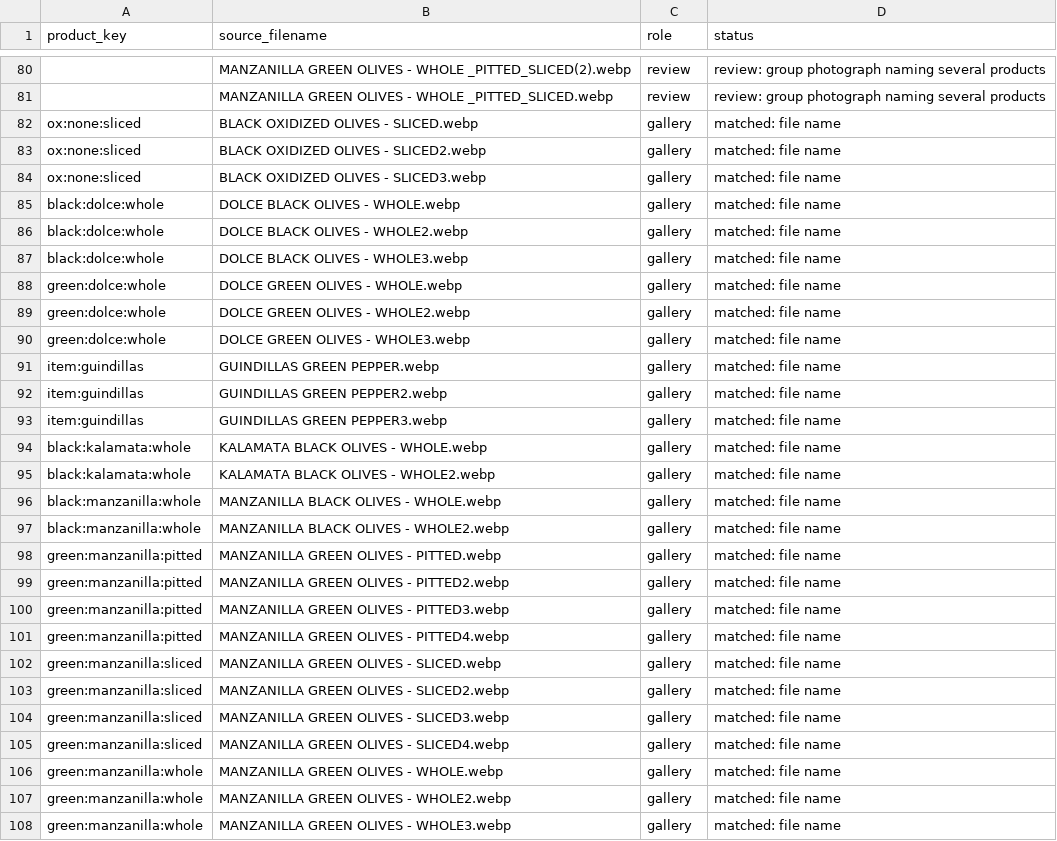
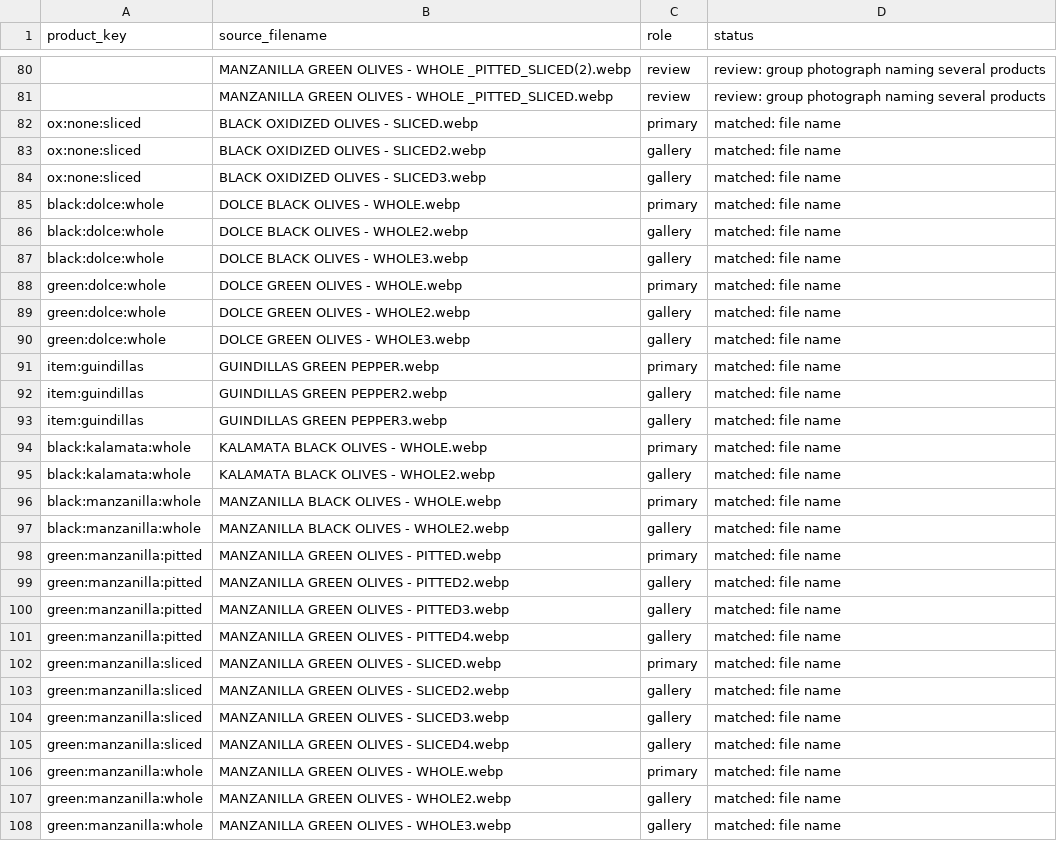
Before and after one commit to mahmoudzico2010-pixel/Claude, a CSV file: UPDATE-2026-11-17-catalog/photo-mapping.csv, drawn as a sheet; only a part is shown, gaps mark what is left out; the diff covers the shown part only.

```diff
--- a/UPDATE-2026-11-17-catalog/photo-mapping.csv
+++ b/UPDATE-2026-11-17-catalog/photo-mapping.csv
@@ -81,19 +81,19 @@ product_key,source_filename,role,status
 ,"MANZANILLA GREEN OLIVES - WHOLE _PITTED_SLICED.webp",review,"review: group photograph naming several products"
-ox:none:sliced,"BLACK OXIDIZED OLIVES - SLICED.webp",gallery,"matched: file name"
+ox:none:sliced,"BLACK OXIDIZED OLIVES - SLICED.webp",primary,"matched: file name"
 ox:none:sliced,"BLACK OXIDIZED OLIVES - SLICED2.webp",gallery,"matched: file name"
 ox:none:sliced,"BLACK OXIDIZED OLIVES - SLICED3.webp",gallery,"matched: file name"
-black:dolce:whole,"DOLCE BLACK OLIVES - WHOLE.webp",gallery,"matched: file name"
+black:dolce:whole,"DOLCE BLACK OLIVES - WHOLE.webp",primary,"matched: file name"
 black:dolce:whole,"DOLCE BLACK OLIVES - WHOLE2.webp",gallery,"matched: file name"
 black:dolce:whole,"DOLCE BLACK OLIVES - WHOLE3.webp",gallery,"matched: file name"
-green:dolce:whole,"DOLCE GREEN OLIVES - WHOLE.webp",gallery,"matched: file name"
+green:dolce:whole,"DOLCE GREEN OLIVES - WHOLE.webp",primary,"matched: file name"
 green:dolce:whole,"DOLCE GREEN OLIVES - WHOLE2.webp",gallery,"matched: file name"
 green:dolce:whole,"DOLCE GREEN OLIVES - WHOLE3.webp",gallery,"matched: file name"
-item:guindillas,"GUINDILLAS GREEN PEPPER.webp",gallery,"matched: file name"
+item:guindillas,"GUINDILLAS GREEN PEPPER.webp",primary,"matched: file name"
 item:guindillas,"GUINDILLAS GREEN PEPPER2.webp",gallery,"matched: file name"
 item:guindillas,"GUINDILLAS GREEN PEPPER3.webp",gallery,"matched: file name"
-black:kalamata:whole,"KALAMATA BLACK OLIVES - WHOLE.webp",gallery,"matched: file name"
+black:kalamata:whole,"KALAMATA BLACK OLIVES - WHOLE.webp",primary,"matched: file name"
 black:kalamata:whole,"KALAMATA BLACK OLIVES - WHOLE2.webp",gallery,"matched: file name"
-black:manzanilla:whole,"MANZANILLA BLACK OLIVES - WHOLE.webp",gallery,"matched: file name"
+black:manzanilla:whole,"MANZANILLA BLACK OLIVES - WHOLE.webp",primary,"matched: file name"
 black:manzanilla:whole,"MANZANILLA BLACK OLIVES - WHOLE2.webp",gallery,"matched: file name"
-green:manzanilla:pitted,"MANZANILLA GREEN OLIVES - PITTED.webp",gallery,"matched: file name"
+green:manzanilla:pitted,"MANZANILLA GREEN OLIVES - PITTED.webp",primary,"matched: file name"
 green:manzanilla:pitted,"MANZANILLA GREEN OLIVES - PITTED2.webp",gallery,"matched: file name"
@@ -101,3 +101,3 @@ green:manzanilla:pitted,"MANZANILLA GREEN OLIVES - PITTED3.webp",gallery,"matche
 green:manzanilla:pitted,"MANZANILLA GREEN OLIVES - PITTED4.webp",gallery,"matched: file name"
-green:manzanilla:sliced,"MANZANILLA GREEN OLIVES - SLICED.webp",gallery,"matched: file name"
+green:manzanilla:sliced,"MANZANILLA GREEN OLIVES - SLICED.webp",primary,"matched: file name"
 green:manzanilla:sliced,"MANZANILLA GREEN OLIVES - SLICED2.webp",gallery,"matched: file name"
@@ -105,3 +105,3 @@ green:manzanilla:sliced,"MANZANILLA GREEN OLIVES - SLICED3.webp",gallery,"matche
 green:manzanilla:sliced,"MANZANILLA GREEN OLIVES - SLICED4.webp",gallery,"matched: file name"
-green:manzanilla:whole,"MANZANILLA GREEN OLIVES - WHOLE.webp",gallery,"matched: file name"
+green:manzanilla:whole,"MANZANILLA GREEN OLIVES - WHOLE.webp",primary,"matched: file name"
 green:manzanilla:whole,"MANZANILLA GREEN OLIVES - WHOLE2.webp",gallery,"matched: file name"
```
Also changed, not shown: 3 edited cells elsewhere in this file, 1 other file.
